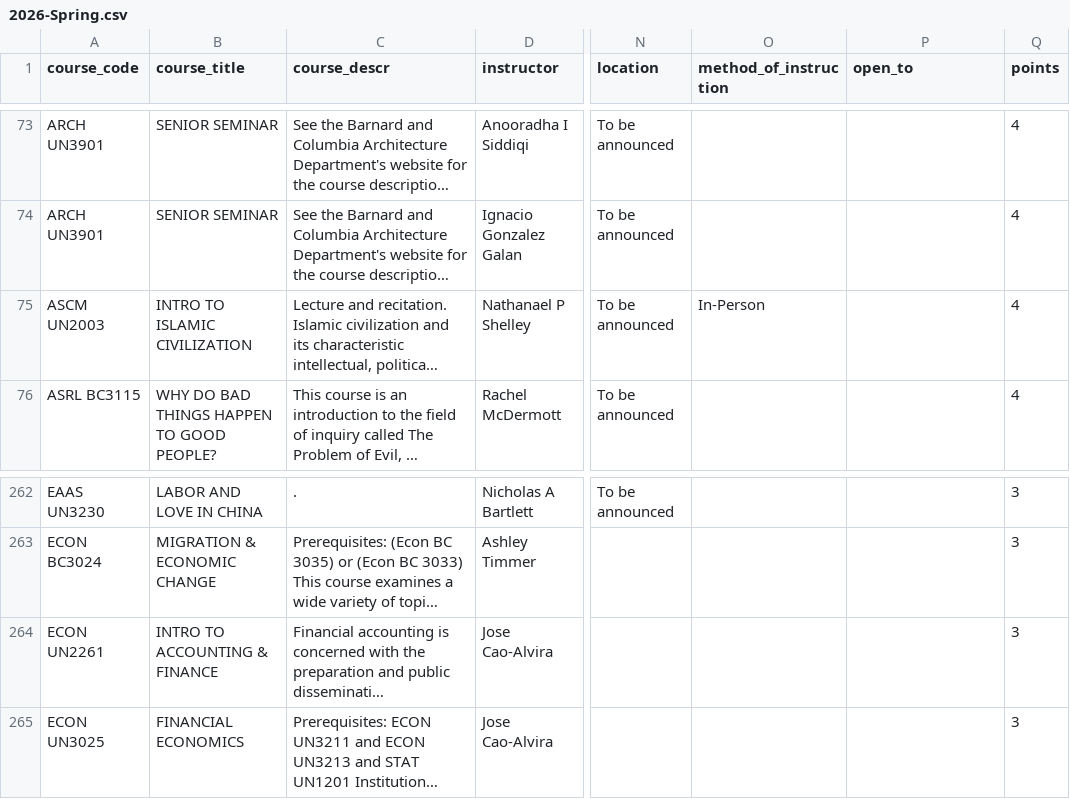
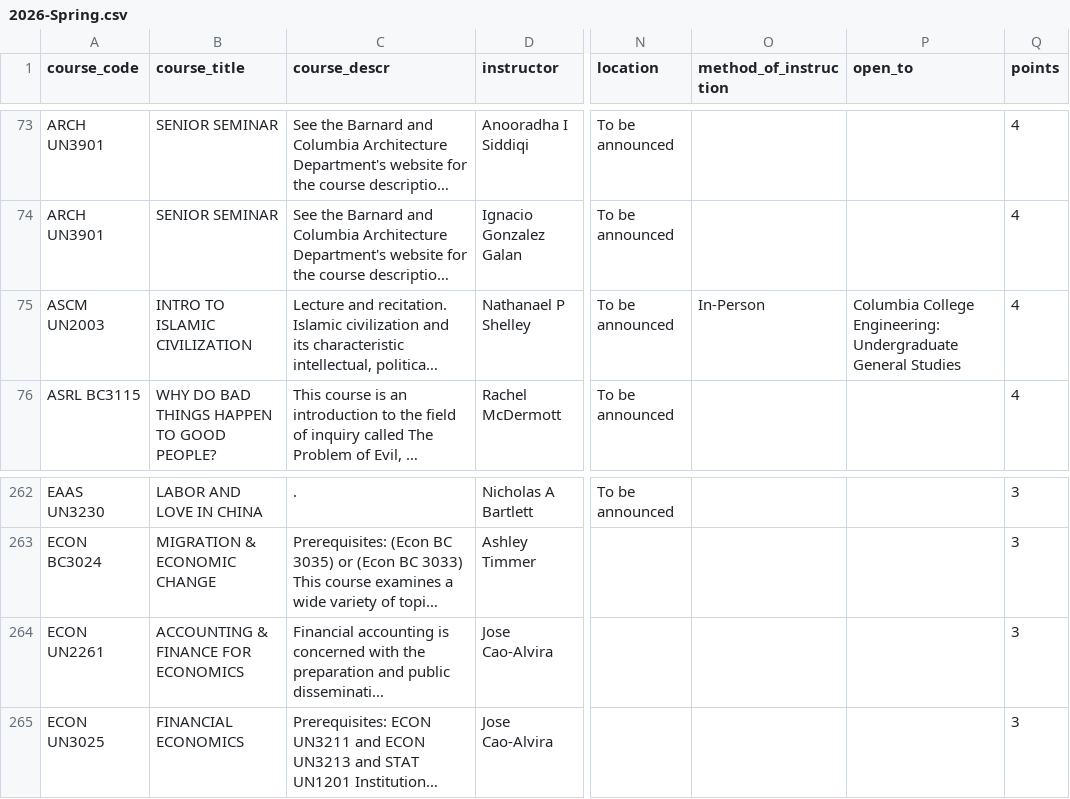
Before and after one commit to soid/columbia-catalog-data, a CSV file: classes/2026-Spring.csv, drawn as a sheet; only a part is shown, gaps mark what is left out; long unchanged cells end in …; ↵ is a line break in a cell; the diff names each change by its address in the sheet, - before the commit and + after, or states it on an @@ line.

Commit message:
Updated data

```diff
--- a/classes/2026-Spring.csv
+++ b/classes/2026-Spring.csv
-P75 (open_to): (empty)
+P75 (open_to): Columbia College ↵ Engineering:Undergraduate ↵ General Studies
-B264 (course_title): INTRO TO ACCOUNTING & FINANCE
+B264 (course_title): ACCOUNTING & FINANCE FOR ECONOMICS
```
Also changed, not shown: 8 other files.
